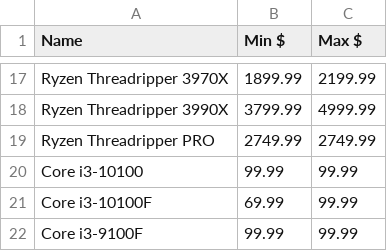
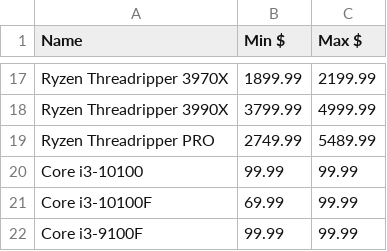
Before and after one commit to Jgoschke86/Jay, a CSV file: WebScrapers/Processors/Proc_Price_Data.csv, drawn as a sheet; only a part is shown, gaps mark what is left out.

```diff
--- a/WebScrapers/Processors/Proc_Price_Data.csv
+++ b/WebScrapers/Processors/Proc_Price_Data.csv
@@ -18,3 +18,3 @@ Ryzen Threadripper 3970X,1899.99,2199.99
 Ryzen Threadripper 3990X,3799.99,4999.99
-Ryzen Threadripper PRO,2749.99,2749.99
+Ryzen Threadripper PRO,2749.99,5489.99
 Core i3-10100,99.99,99.99
```
Also changed, not shown: WebScrapers/Processors/amd_pricing.csv, WebScrapers/Processors/intel_pricing.csv.
